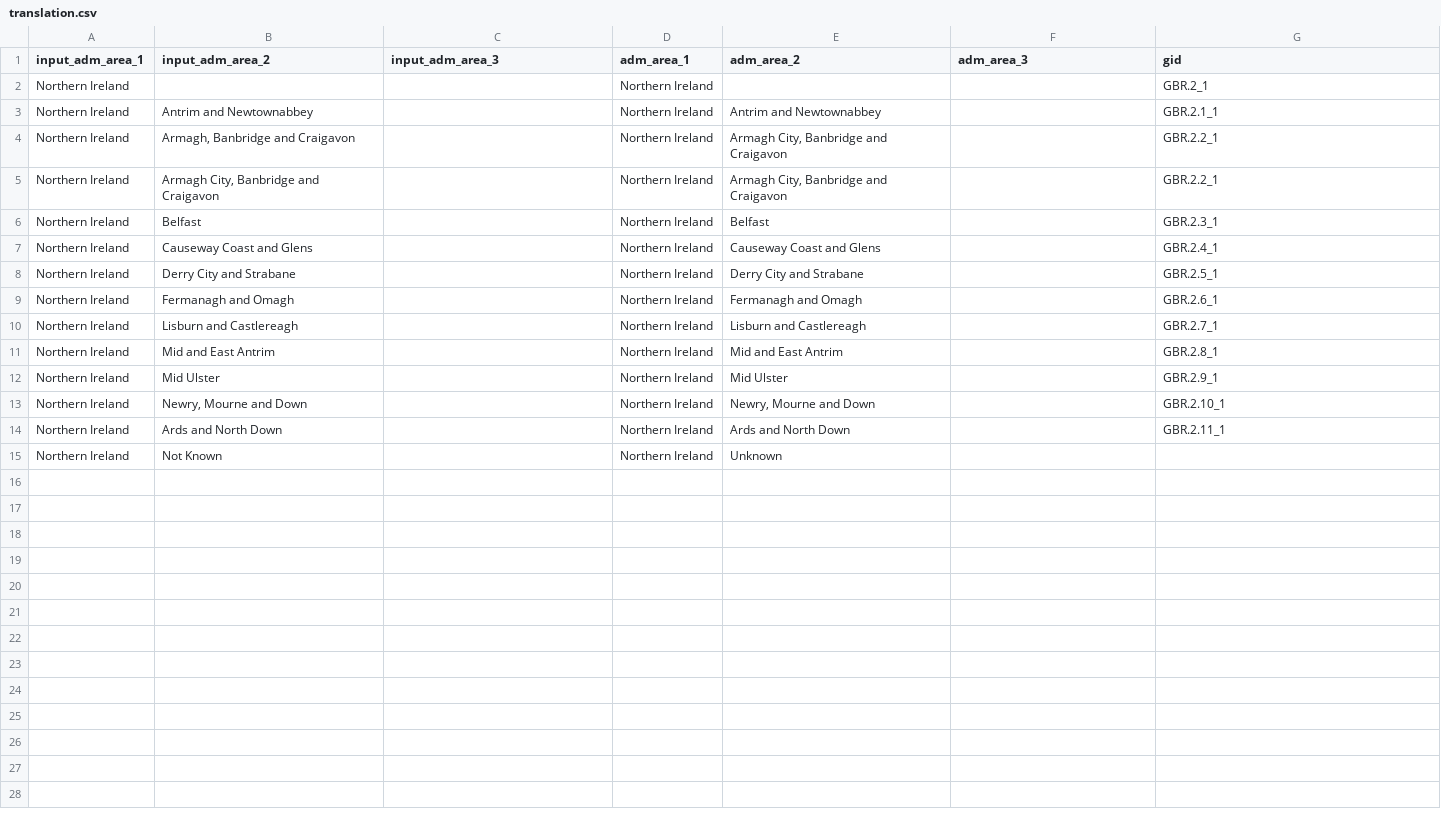
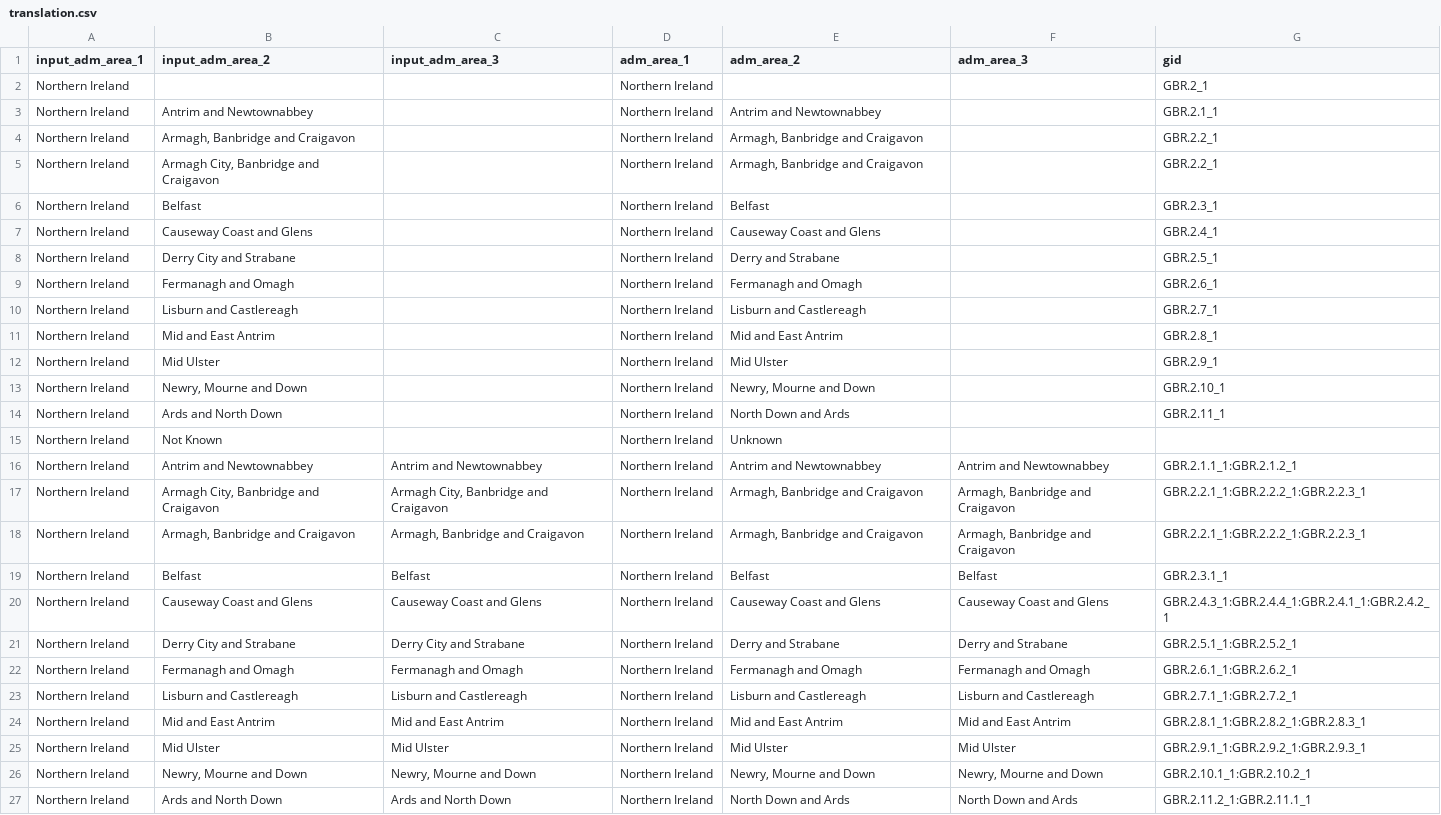
Before and after one commit to covid19db/fetchers-python, a CSV file: src/plugins/GBR_NIDH/translation.csv, drawn as a sheet.

Commit message:
GBR_NIDH - Level3 (#100)
* GBR_NIDH: Level 3 correction

* Fix translation method

```diff
--- a/src/plugins/GBR_NIDH/translation.csv
+++ b/src/plugins/GBR_NIDH/translation.csv
@@ -3,7 +3,7 @@ Northern Ireland,,,Northern Ireland,,,GBR.2_1
 Northern Ireland,Antrim and Newtownabbey,,Northern Ireland,Antrim and Newtownabbey,,GBR.2.1_1
-Northern Ireland,"Armagh, Banbridge and Craigavon",,Northern Ireland,"Armagh City, Banbridge and Craigavon",,GBR.2.2_1
-Northern Ireland,"Armagh City, Banbridge and Craigavon",,Northern Ireland,"Armagh City, Banbridge and Craigavon",,GBR.2.2_1
+Northern Ireland,"Armagh, Banbridge and Craigavon",,Northern Ireland,"Armagh, Banbridge and Craigavon",,GBR.2.2_1
+Northern Ireland,"Armagh City, Banbridge and Craigavon",,Northern Ireland,"Armagh, Banbridge and Craigavon",,GBR.2.2_1
 Northern Ireland,Belfast,,Northern Ireland,Belfast,,GBR.2.3_1
 Northern Ireland,Causeway Coast and Glens,,Northern Ireland,Causeway Coast and Glens,,GBR.2.4_1
-Northern Ireland,Derry City and Strabane,,Northern Ireland,Derry City and Strabane,,GBR.2.5_1
+Northern Ireland,Derry City and Strabane,,Northern Ireland,Derry and Strabane,,GBR.2.5_1
 Northern Ireland,Fermanagh and Omagh,,Northern Ireland,Fermanagh and Omagh,,GBR.2.6_1
@@ -13,3 +13,15 @@ Northern Ireland,Mid Ulster,,Northern Ireland,Mid Ulster,,GBR.2.9_1
 Northern Ireland,"Newry, Mourne and Down",,Northern Ireland,"Newry, Mourne and Down",,GBR.2.10_1
-Northern Ireland,Ards and North Down,,Northern Ireland,Ards and North Down,,GBR.2.11_1
+Northern Ireland,Ards and North Down,,Northern Ireland,North Down and Ards,,GBR.2.11_1
 Northern Ireland,Not Known,,Northern Ireland,Unknown,,
+Northern Ireland,Antrim and Newtownabbey,Antrim and Newtownabbey,Northern Ireland,Antrim and Newtownabbey,Antrim and Newtownabbey,GBR.2.1.1_1:GBR.2.1.2_1
+Northern Ireland,"Armagh City, Banbridge and Craigavon","Armagh City, Banbridge and Craigavon",Northern Ireland,"Armagh, Banbridge and Craigavon","Armagh, Banbridge and Craigavon",GBR.2.2.1_1:GBR.2.2.2_1:GBR.2.2.3_1
+Northern Ireland,"Armagh, Banbridge and Craigavon","Armagh, Banbridge and Craigavon",Northern Ireland,"Armagh, Banbridge and Craigavon","Armagh, Banbridge and Craigavon",GBR.2.2.1_1:GBR.2.2.2_1:GBR.2.2.3_1
+Northern Ireland,Belfast,Belfast,Northern Ireland,Belfast,Belfast,GBR.2.3.1_1
+Northern Ireland,Causeway Coast and Glens,Causeway Coast and Glens,Northern Ireland,Causeway Coast and Glens,Causeway Coast and Glens,GBR.2.4.3_1:GBR.2.4.4_1:GBR.2.4.1_1:GBR.2.4.2_1
+Northern Ireland,Derry City and Strabane,Derry City and Strabane,Northern Ireland,Derry and Strabane,Derry and Strabane,GBR.2.5.1_1:GBR.2.5.2_1
+Northern Ireland,Fermanagh and Omagh,Fermanagh and Omagh,Northern Ireland,Fermanagh and Omagh,Fermanagh and Omagh,GBR.2.6.1_1:GBR.2.6.2_1
+Northern Ireland,Lisburn and Castlereagh,Lisburn and Castlereagh,Northern Ireland,Lisburn and Castlereagh,Lisburn and Castlereagh,GBR.2.7.1_1:GBR.2.7.2_1
+Northern Ireland,Mid and East Antrim,Mid and East Antrim,Northern Ireland,Mid and East Antrim,Mid and East Antrim,GBR.2.8.1_1:GBR.2.8.2_1:GBR.2.8.3_1
+Northern Ireland,Mid Ulster,Mid Ulster,Northern Ireland,Mid Ulster,Mid Ulster,GBR.2.9.1_1:GBR.2.9.2_1:GBR.2.9.3_1
+Northern Ireland,"Newry, Mourne and Down","Newry, Mourne and Down",Northern Ireland,"Newry, Mourne and Down","Newry, Mourne and Down",GBR.2.10.1_1:GBR.2.10.2_1
+Northern Ireland,Ards and North Down,Ards and North Down,Northern Ireland,North Down and Ards,North Down and Ards,GBR.2.11.2_1:GBR.2.11.1_1
```
Also changed, not shown: src/plugins/GBR_NIDH/bridging_data.csv, 1 other file.
